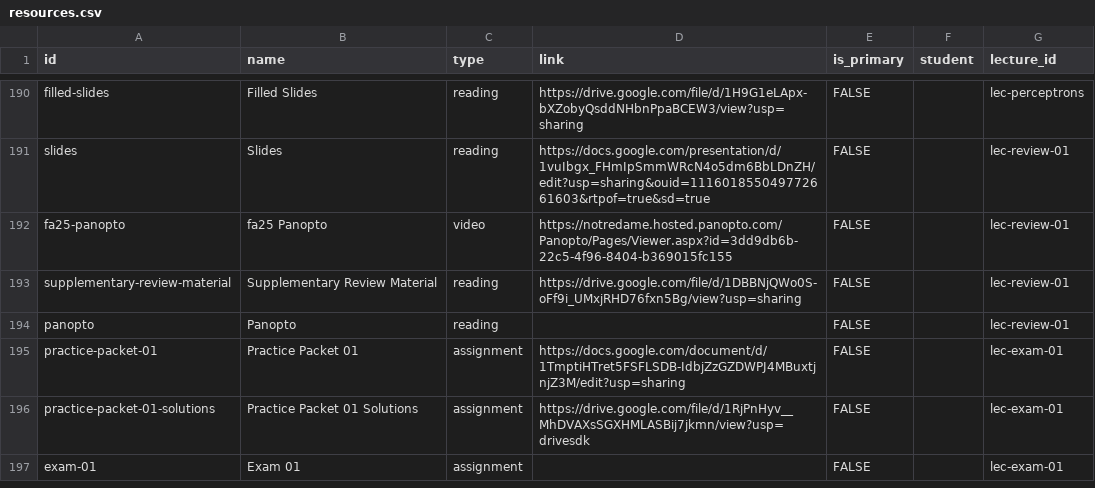
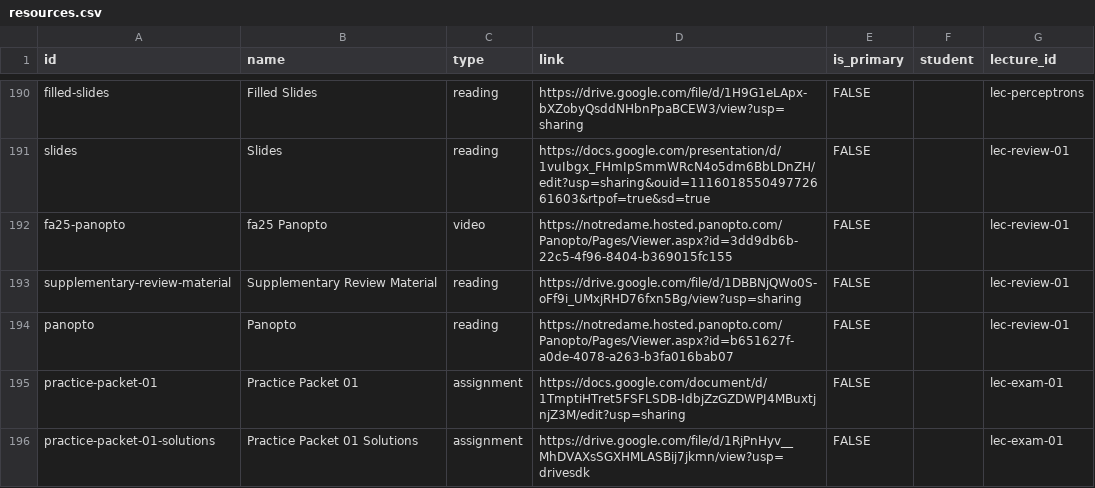
Before and after one commit to nd-cse-30124-fa25/nd-cse-30124-fa25.github.io, a CSV file: docs/static/csv/resources.csv, drawn as a sheet; only a part is shown, gaps mark what is left out; the shorter side is filled out with more unchanged rows.

```diff
--- a/docs/static/csv/resources.csv
+++ b/docs/static/csv/resources.csv
@@ -194,3 +194,3 @@ fa25-panopto,fa25 Panopto,video,https://notredame.hosted.panopto.com/Panopto/Pag
 supplementary-review-material,Supplementary Review Material,reading,https://drive.google.com/file/d/1DBBNjQWo0S-oFf9i_UMxjRHD76fxn5Bg/view?usp=sharing,FALSE,,lec-review-01
-panopto,Panopto,reading,,FALSE,,lec-review-01
+panopto,Panopto,reading,https://notredame.hosted.panopto.com/Panopto/Pages/Viewer.aspx?id=b651627f-a0de-4078-a263-b3fa016bab07,FALSE,,lec-review-01
 practice-packet-01,Practice Packet 01,assignment,https://docs.google.com/document/d/1TmptiHTret5FSFLSDB-IdbjZzGZDWPJ4MBuxtjnjZ3M/edit?usp=sharing,FALSE,,lec-exam-01
```
Also changed, not shown: 1 other file.
